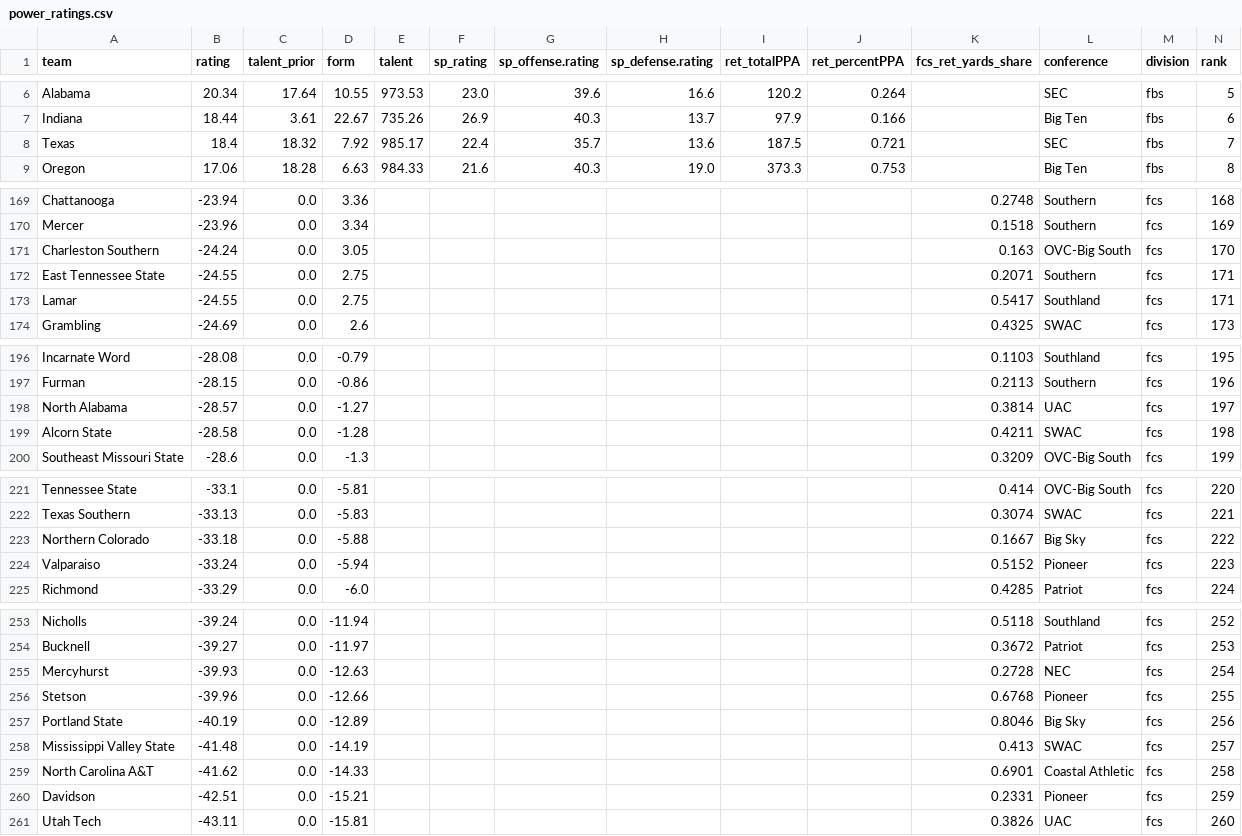
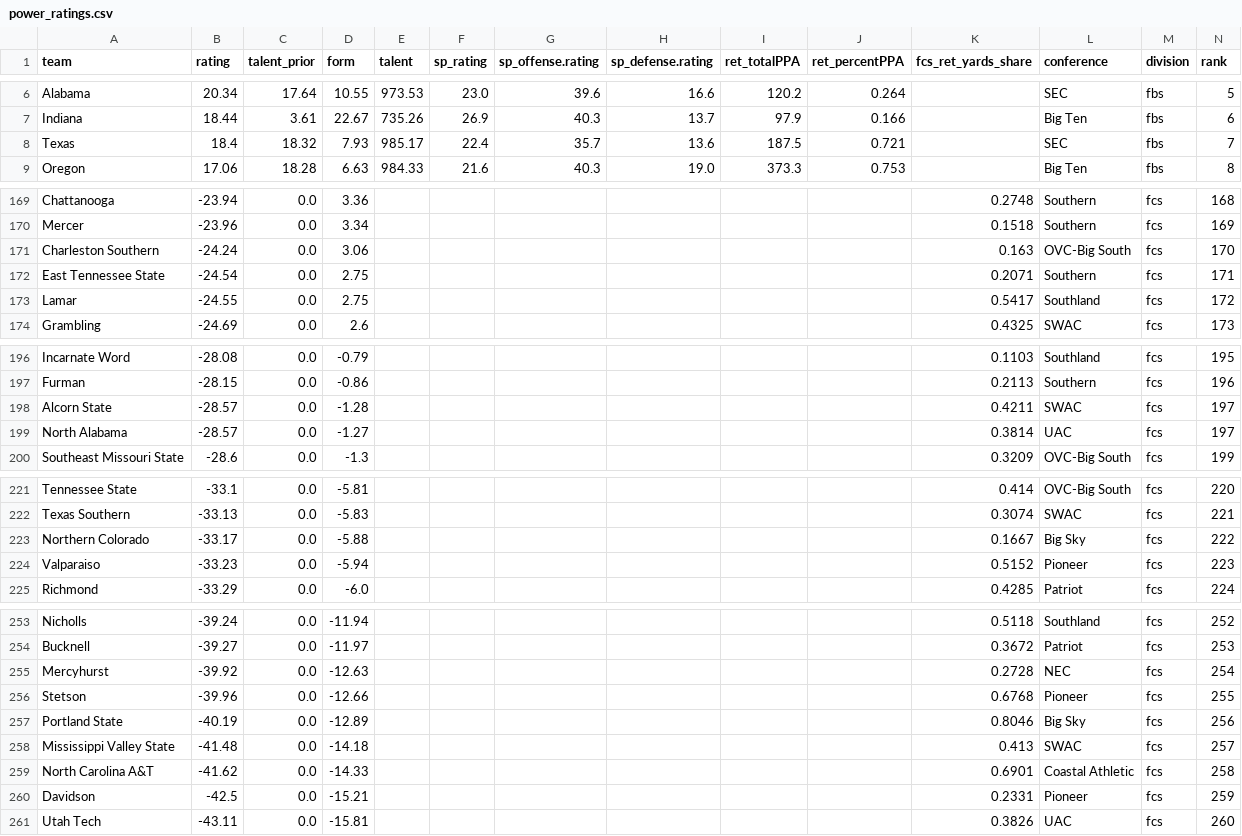
Before and after one commit to fourty2se7en/cfb-card, a CSV file: scripts/data/power_ratings.csv, drawn as a sheet; only a part is shown, gaps mark what is left out; the diff covers the shown part only.

```diff
--- a/scripts/data/power_ratings.csv
+++ b/scripts/data/power_ratings.csv
@@ -7,3 +7,3 @@ Alabama,20.34,17.64,10.55,973.53,23.0,39.6,16.6,120.2,0.264,,SEC,fbs,5
 Indiana,18.44,3.61,22.67,735.26,26.9,40.3,13.7,97.9,0.166,,Big Ten,fbs,6
-Texas,18.4,18.32,7.92,985.17,22.4,35.7,13.6,187.5,0.721,,SEC,fbs,7
+Texas,18.4,18.32,7.93,985.17,22.4,35.7,13.6,187.5,0.721,,SEC,fbs,7
 Oregon,17.06,18.28,6.63,984.33,21.6,40.3,19.0,373.3,0.753,,Big Ten,fbs,8
@@ -170,5 +170,5 @@ Chattanooga,-23.94,0.0,3.36,,,,,,,0.2748,Southern,fcs,168
 Mercer,-23.96,0.0,3.34,,,,,,,0.1518,Southern,fcs,169
-Charleston Southern,-24.24,0.0,3.05,,,,,,,0.163,OVC-Big South,fcs,170
-East Tennessee State,-24.55,0.0,2.75,,,,,,,0.2071,Southern,fcs,171
-Lamar,-24.55,0.0,2.75,,,,,,,0.5417,Southland,fcs,171
+Charleston Southern,-24.24,0.0,3.06,,,,,,,0.163,OVC-Big South,fcs,170
+East Tennessee State,-24.54,0.0,2.75,,,,,,,0.2071,Southern,fcs,171
+Lamar,-24.55,0.0,2.75,,,,,,,0.5417,Southland,fcs,172
 Grambling,-24.69,0.0,2.6,,,,,,,0.4325,SWAC,fcs,173
@@ -197,4 +197,4 @@ Incarnate Word,-28.08,0.0,-0.79,,,,,,,0.1103,Southland,fcs,195
 Furman,-28.15,0.0,-0.86,,,,,,,0.2113,Southern,fcs,196
+Alcorn State,-28.57,0.0,-1.28,,,,,,,0.4211,SWAC,fcs,197
 North Alabama,-28.57,0.0,-1.27,,,,,,,0.3814,UAC,fcs,197
-Alcorn State,-28.58,0.0,-1.28,,,,,,,0.4211,SWAC,fcs,198
 Southeast Missouri State,-28.6,0.0,-1.3,,,,,,,0.3209,OVC-Big South,fcs,199
@@ -222,4 +222,4 @@ Tennessee State,-33.1,0.0,-5.81,,,,,,,0.414,OVC-Big South,fcs,220
 Texas Southern,-33.13,0.0,-5.83,,,,,,,0.3074,SWAC,fcs,221
-Northern Colorado,-33.18,0.0,-5.88,,,,,,,0.1667,Big Sky,fcs,222
-Valparaiso,-33.24,0.0,-5.94,,,,,,,0.5152,Pioneer,fcs,223
+Northern Colorado,-33.17,0.0,-5.88,,,,,,,0.1667,Big Sky,fcs,222
+Valparaiso,-33.23,0.0,-5.94,,,,,,,0.5152,Pioneer,fcs,223
 Richmond,-33.29,0.0,-6.0,,,,,,,0.4285,Patriot,fcs,224
@@ -254,8 +254,8 @@ Nicholls,-39.24,0.0,-11.94,,,,,,,0.5118,Southland,fcs,252
 Bucknell,-39.27,0.0,-11.97,,,,,,,0.3672,Patriot,fcs,253
-Mercyhurst,-39.93,0.0,-12.63,,,,,,,0.2728,NEC,fcs,254
+Mercyhurst,-39.92,0.0,-12.63,,,,,,,0.2728,NEC,fcs,254
 Stetson,-39.96,0.0,-12.66,,,,,,,0.6768,Pioneer,fcs,255
 Portland State,-40.19,0.0,-12.89,,,,,,,0.8046,Big Sky,fcs,256
-Mississippi Valley State,-41.48,0.0,-14.19,,,,,,,0.413,SWAC,fcs,257
+Mississippi Valley State,-41.48,0.0,-14.18,,,,,,,0.413,SWAC,fcs,257
 North Carolina A&T,-41.62,0.0,-14.33,,,,,,,0.6901,Coastal Athletic,fcs,258
-Davidson,-42.51,0.0,-15.21,,,,,,,0.2331,Pioneer,fcs,259
+Davidson,-42.5,0.0,-15.21,,,,,,,0.2331,Pioneer,fcs,259
 Utah Tech,-43.11,0.0,-15.81,,,,,,,0.3826,UAC,fcs,260
```
Also changed, not shown: 3 moved rows and 7 edited cells elsewhere in this file, docs/line_watch.csv, docs/picks.csv, 7 other files.
